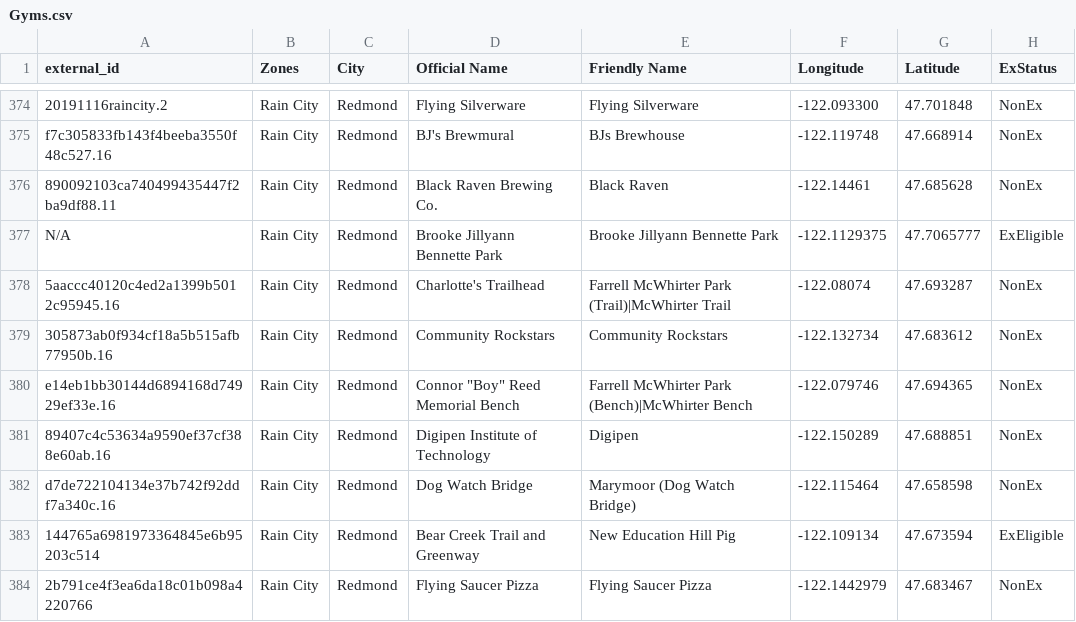
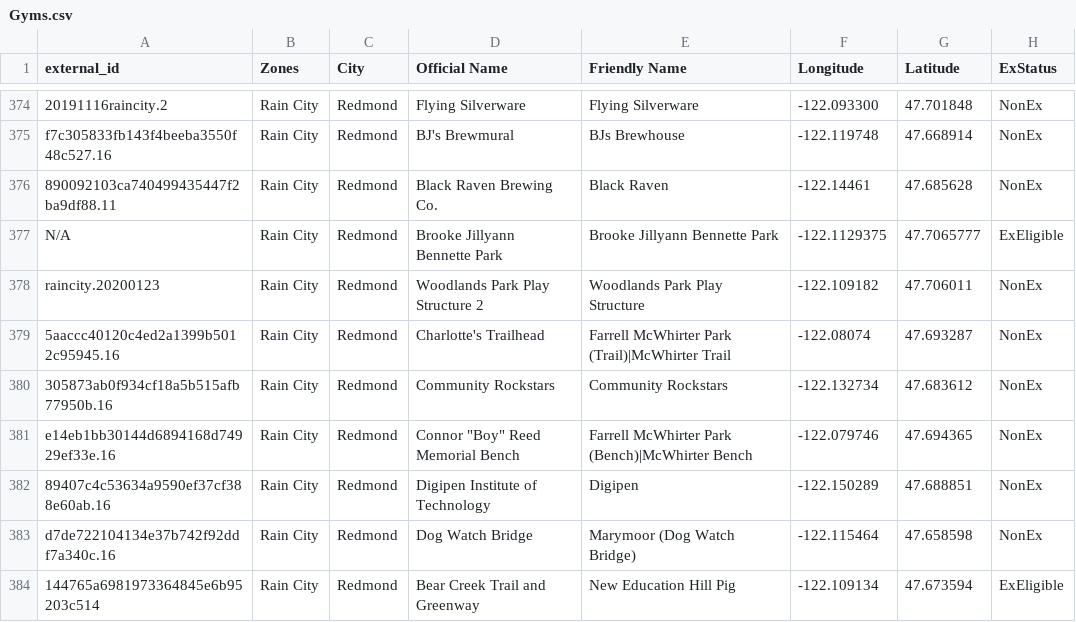
Before and after one commit to cguerrerCS/rotombot, a CSV file: data/Gyms.csv, drawn as a sheet; only a part is shown, gaps mark what is left out; the shorter side is filled out with more unchanged rows; the diff names each change by its address in the sheet, - before the commit and + after, or states it on an @@ line.

Commit message:
20200120/gyms (#98)
* enable latios and latias

* add woodlands play structure

```diff
--- a/data/Gyms.csv
+++ b/data/Gyms.csv
+row 378: raincity.20200123 | Rain City | Redmond | Woodlands Park Play Structure 2 | Woodlands Park Play Structure | -122.109182 | 47.706011 | NonEx
```
